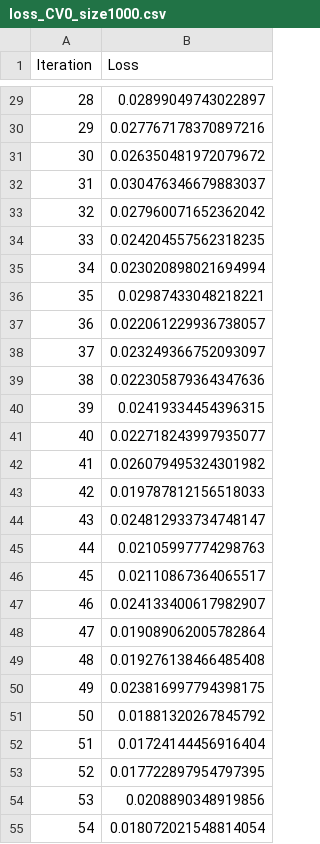
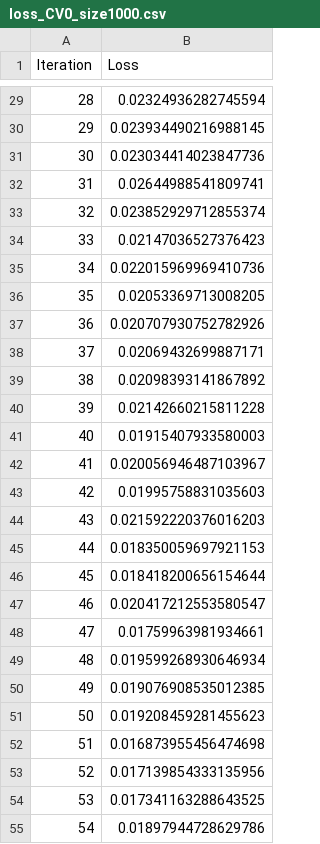
Before and after one commit to reneelin1712/airlspeed, a CSV file: trained_models/loss_CV0_size1000.csv, drawn as a sheet; only a part is shown, gaps mark what is left out; the diff covers the shown part only.

```diff
--- a/trained_models/loss_CV0_size1000.csv
+++ b/trained_models/loss_CV0_size1000.csv
@@ -29,27 +29,27 @@ Iteration,Loss
-28,0.02899049743022897
-29,0.027767178370897216
-30,0.026350481972079672
-31,0.030476346679883037
-32,0.027960071652362042
-33,0.024204557562318235
-34,0.023020898021694994
-35,0.02987433048218221
-36,0.022061229936738057
-37,0.023249366752093097
-38,0.022305879364347636
-39,0.02419334454396315
-40,0.022718243997935077
-41,0.026079495324301982
-42,0.019787812156518033
-43,0.024812933734748147
-44,0.02105997774298763
-45,0.02110867364065517
-46,0.024133400617982907
-47,0.019089062005782864
-48,0.019276138466485408
-49,0.023816997794398175
-50,0.01881320267845792
-51,0.01724144456916404
-52,0.017722897954797395
-53,0.0208890348919856
-54,0.018072021548814054
+28,0.02324936282745594
+29,0.023934490216988145
+30,0.023034414023847736
+31,0.02644988541809741
+32,0.023852929712855374
+33,0.02147036527376423
+34,0.022015969969410736
+35,0.02053369713008205
+36,0.020707930752782926
+37,0.02069432699887171
+38,0.02098393141867892
+39,0.02142660215811228
+40,0.01915407933580003
+41,0.020056946487103967
+42,0.01995758831035603
+43,0.021592220376016203
+44,0.018350059697921153
+45,0.018418200656154644
+46,0.020417212553580547
+47,0.01759963981934661
+48,0.019599268930646934
+49,0.019076908535012385
+50,0.019208459281455623
+51,0.016873955456474698
+52,0.017139854333135956
+53,0.017341163288643525
+54,0.01897944728629786
```
Also changed, not shown: 73 edited cells elsewhere in this file, 3 other files.
